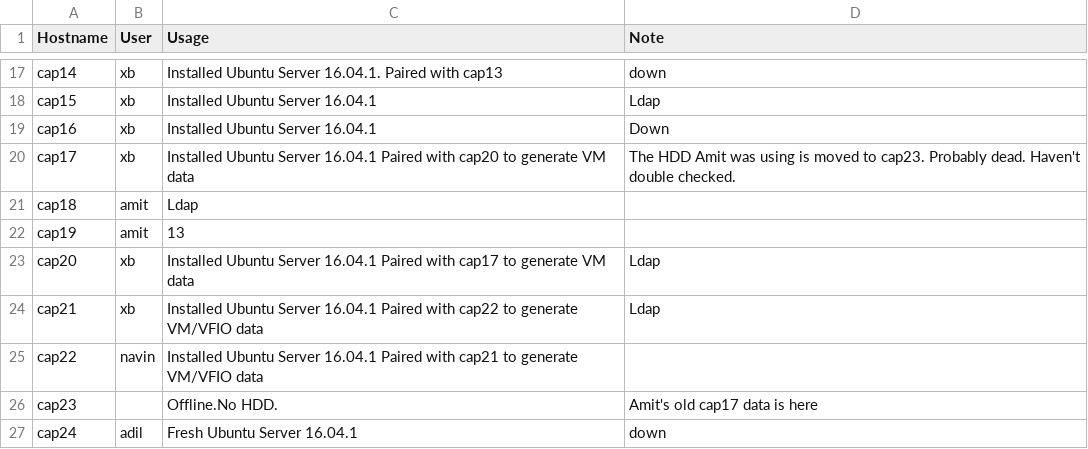
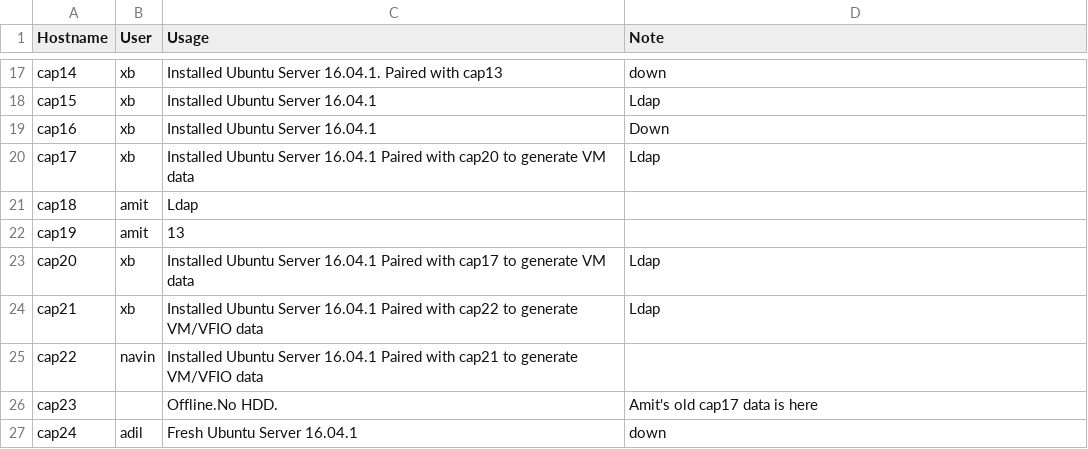
Before and after one commit to ams01/cap-cluster, a CSV file: cluster_nodes.csv, drawn as a sheet; only a part is shown, gaps mark what is left out.

Commit message:
Update cluster_nodes.csv

```diff
--- a/cluster_nodes.csv
+++ b/cluster_nodes.csv
@@ -19,3 +19,3 @@ cap15,xb,Installed Ubuntu Server 16.04.1, Ldap
 cap16,xb,Installed Ubuntu Server 16.04.1, Down
-cap17,xb,Installed Ubuntu Server 16.04.1 Paired with cap20 to generate VM data,The HDD Amit was using is moved to cap23. Probably dead. Haven't double checked.
+cap17,xb,Installed Ubuntu Server 16.04.1 Paired with cap20 to generate VM data,Ldap
 cap18,amit,Ldap,
```
